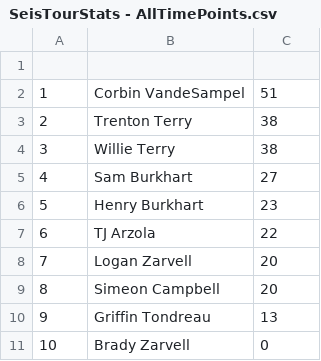
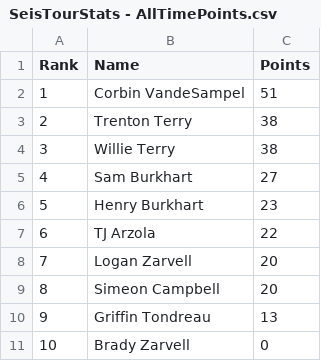
Before and after one commit to debugburkhart/seis-tour, a CSV file: SeisTourStats - AllTimePoints.csv, drawn as a sheet.

Commit message:
Add files via upload

```diff
--- a/SeisTourStats - AllTimePoints.csv
+++ b/SeisTourStats - AllTimePoints.csv
@@ -1,2 +1,2 @@
-, ,
+Rank,Name,Points
 1,Corbin VandeSampel,51
```
